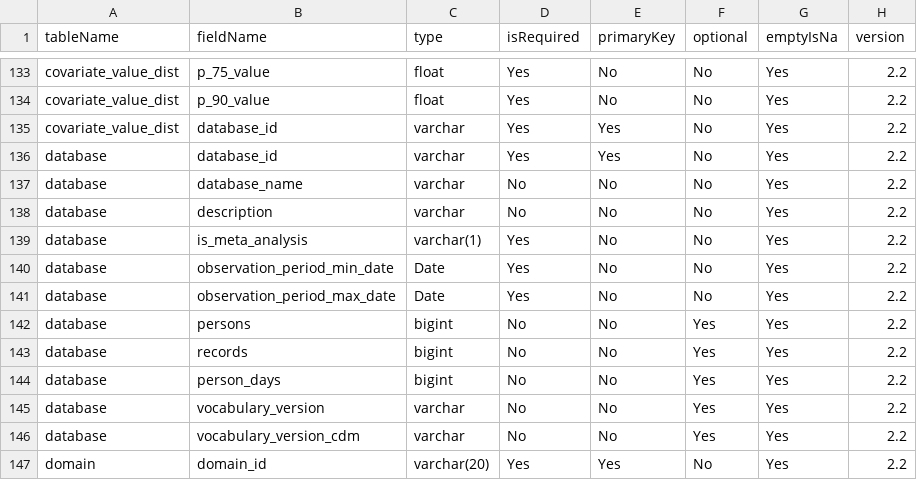
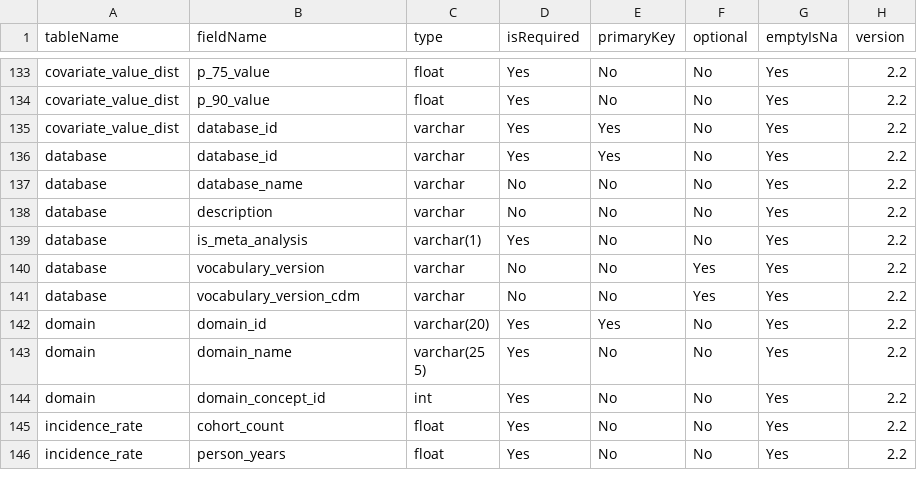
Before and after one commit to OHDSI/CohortDiagnostics, a CSV file: inst/settings/resultsDataModelSpecification.csv, drawn as a sheet; only a part is shown, gaps mark what is left out; the shorter side is filled out with more unchanged rows.

Commit message:
removed fields from database

```diff
--- a/inst/settings/resultsDataModelSpecification.csv
+++ b/inst/settings/resultsDataModelSpecification.csv
@@ -139,7 +139,2 @@ database,description,varchar,No,No,No,Yes,2.2
 database,is_meta_analysis,varchar(1),Yes,No,No,Yes,2.2
-database,observation_period_min_date,Date,Yes,No,No,Yes,2.2
-database,observation_period_max_date,Date,Yes,No,No,Yes,2.2
-database,persons,bigint,No,No,Yes,Yes,2.2
-database,records,bigint,No,No,Yes,Yes,2.2
-database,person_days,bigint,No,No,Yes,Yes,2.2
 database,vocabulary_version, varchar, No, No, Yes, Yes,2.2
```
Also changed, not shown: 3 other files.
